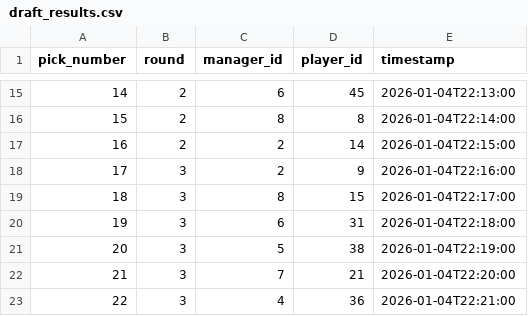
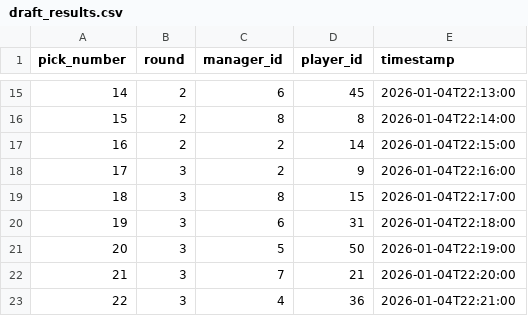
Before and after one commit to kastanis/unrivaled-league-snapbacks-3s, a CSV file: data/processed/draft_results.csv, drawn as a sheet; only a part is shown, gaps mark what is left out.

```diff
--- a/data/processed/draft_results.csv
+++ b/data/processed/draft_results.csv
@@ -20,3 +20,3 @@ pick_number,round,manager_id,player_id,timestamp
 19,3,6,31,2026-01-04T22:18:00
-20,3,5,38,2026-01-04T22:19:00
+20,3,5,50,2026-01-04T22:19:00
 21,3,7,21,2026-01-04T22:20:00
```
Also changed, not shown: data/processed/lineups.csv, data/processed/rosters.csv, 2 other files.
